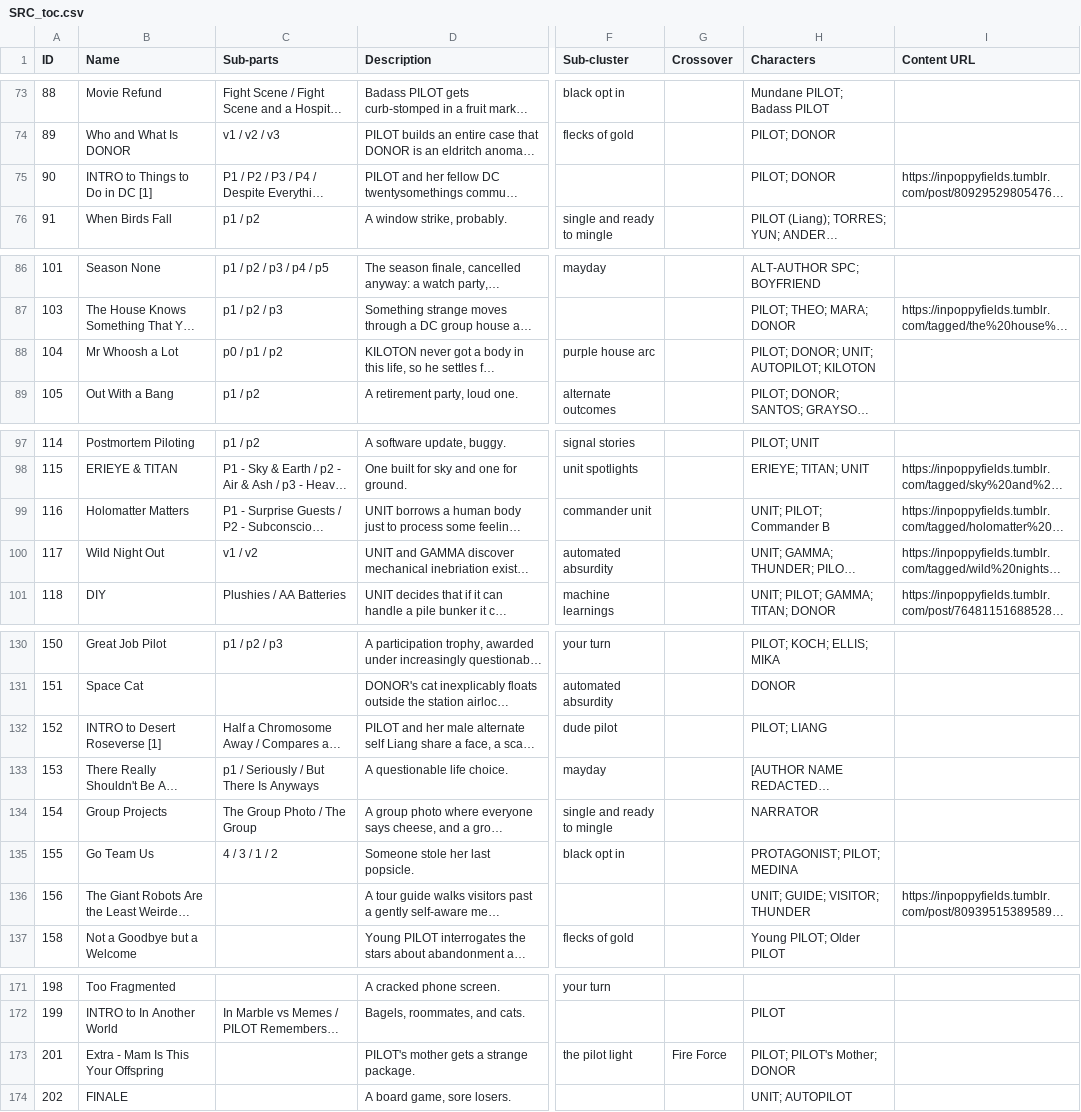
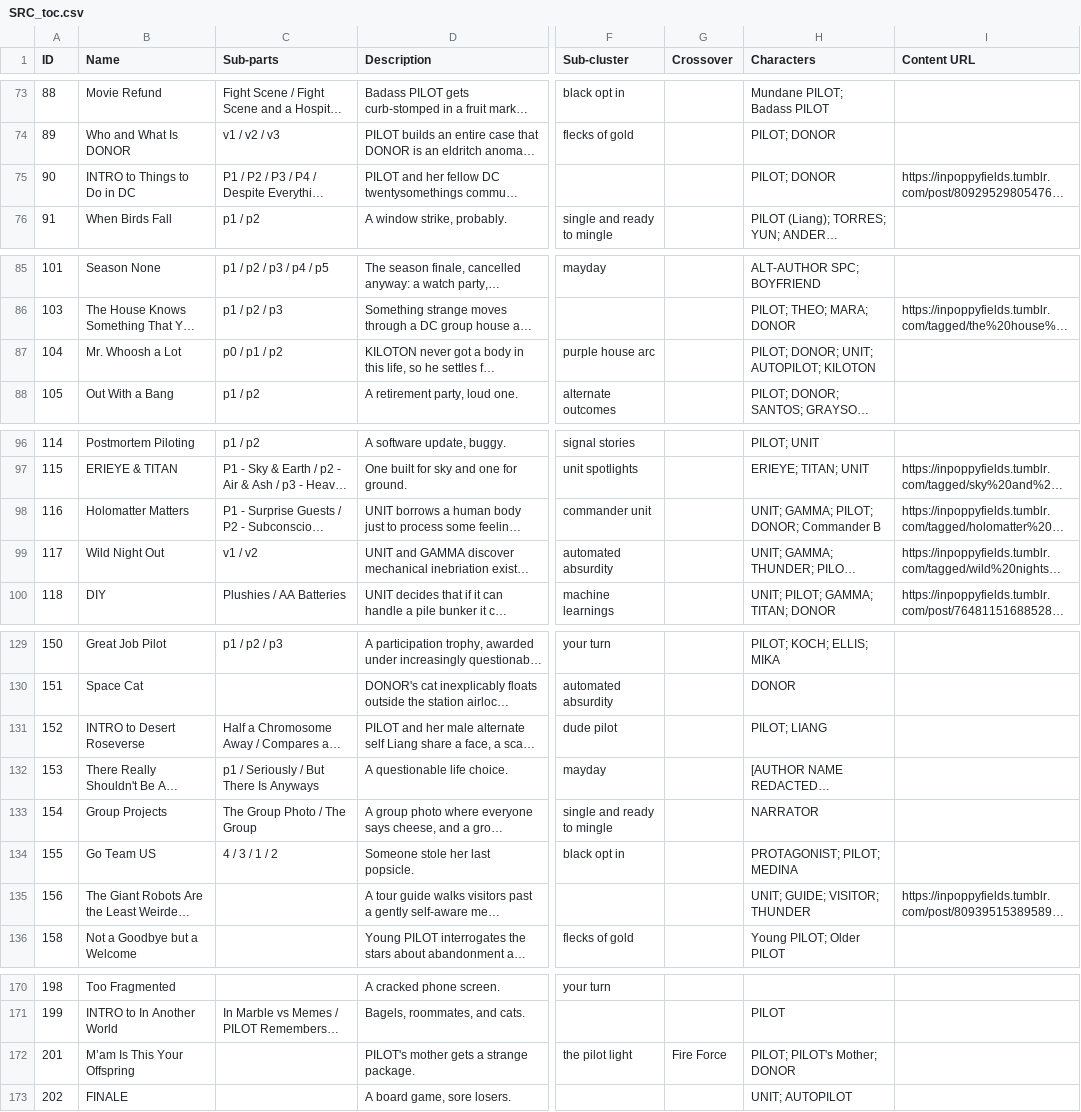
Before and after one commit to ProgrammingInPoppyFields/poppyverse-interactive-map, a CSV file: SRC_toc.csv, drawn as a sheet; only a part is shown, gaps mark what is left out; long unchanged cells end in …; addresses are those after the commit; the diff covers the shown part only; the diff names each change by its address in the sheet, - before the commit and + after, or states it on an @@ line.

```diff
--- a/SRC_toc.csv
+++ b/SRC_toc.csv
-B75 (Name): INTRO to Things to Do in DC [1]
+B75 (Name): INTRO to Things to Do in DC
-B87 (Name): Mr Whoosh a Lot
+B87 (Name): Mr. Whoosh a Lot
-H98 (Characters): UNIT; PILOT; Commander B
+H98 (Characters): UNIT; GAMMA; PILOT; DONOR; Commander B
-B131 (Name): INTRO to Desert Roseverse [1]
+B131 (Name): INTRO to Desert Roseverse
-B134 (Name): Go Team Us
+B134 (Name): Go Team US
-B172 (Name): Extra - Mam Is This Your Offspring
+B172 (Name): M’am Is This Your Offspring
```
Also changed, not shown: 8 removed rows and 7 edited cells elsewhere in this file, 2 other files.
